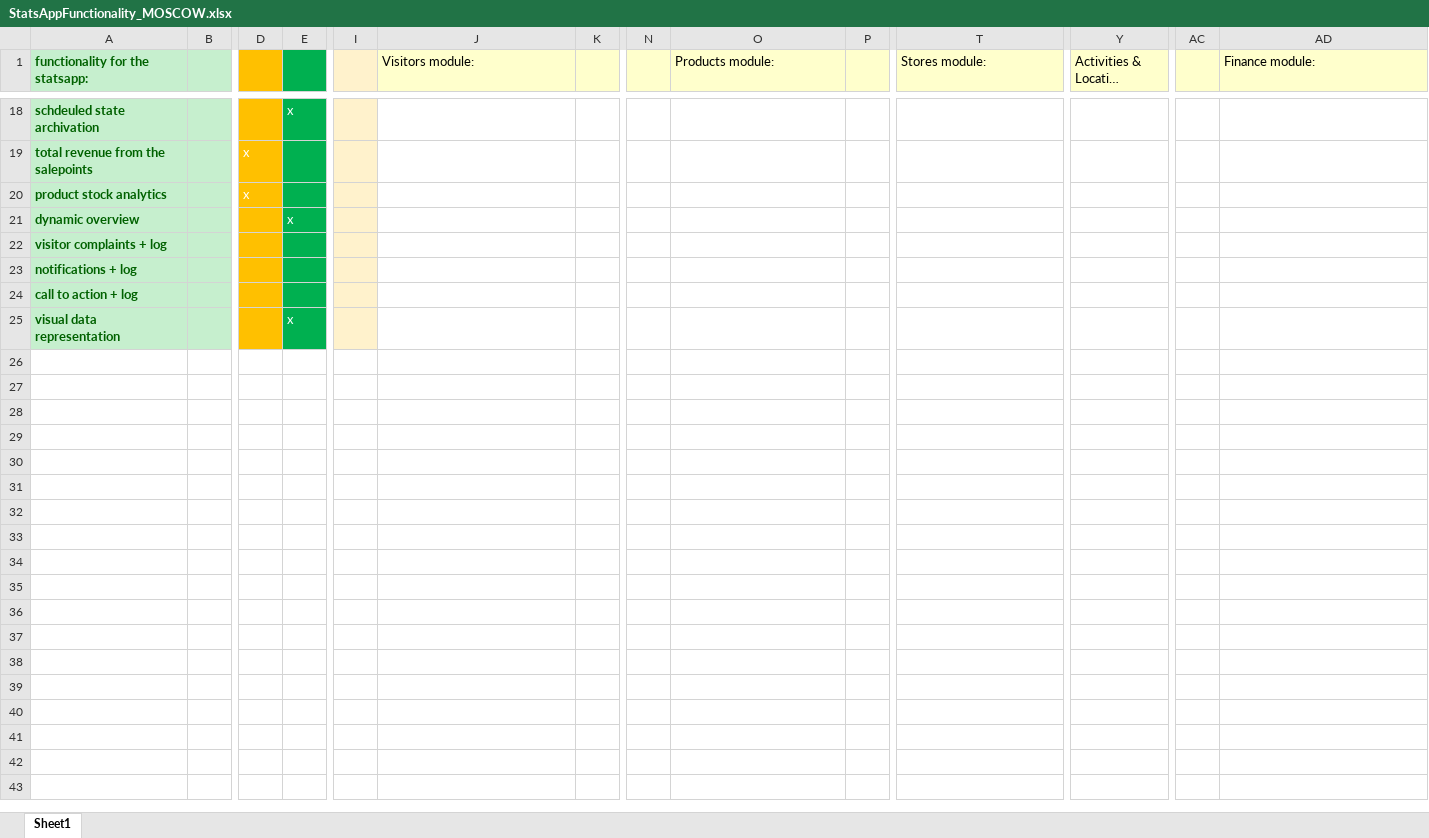
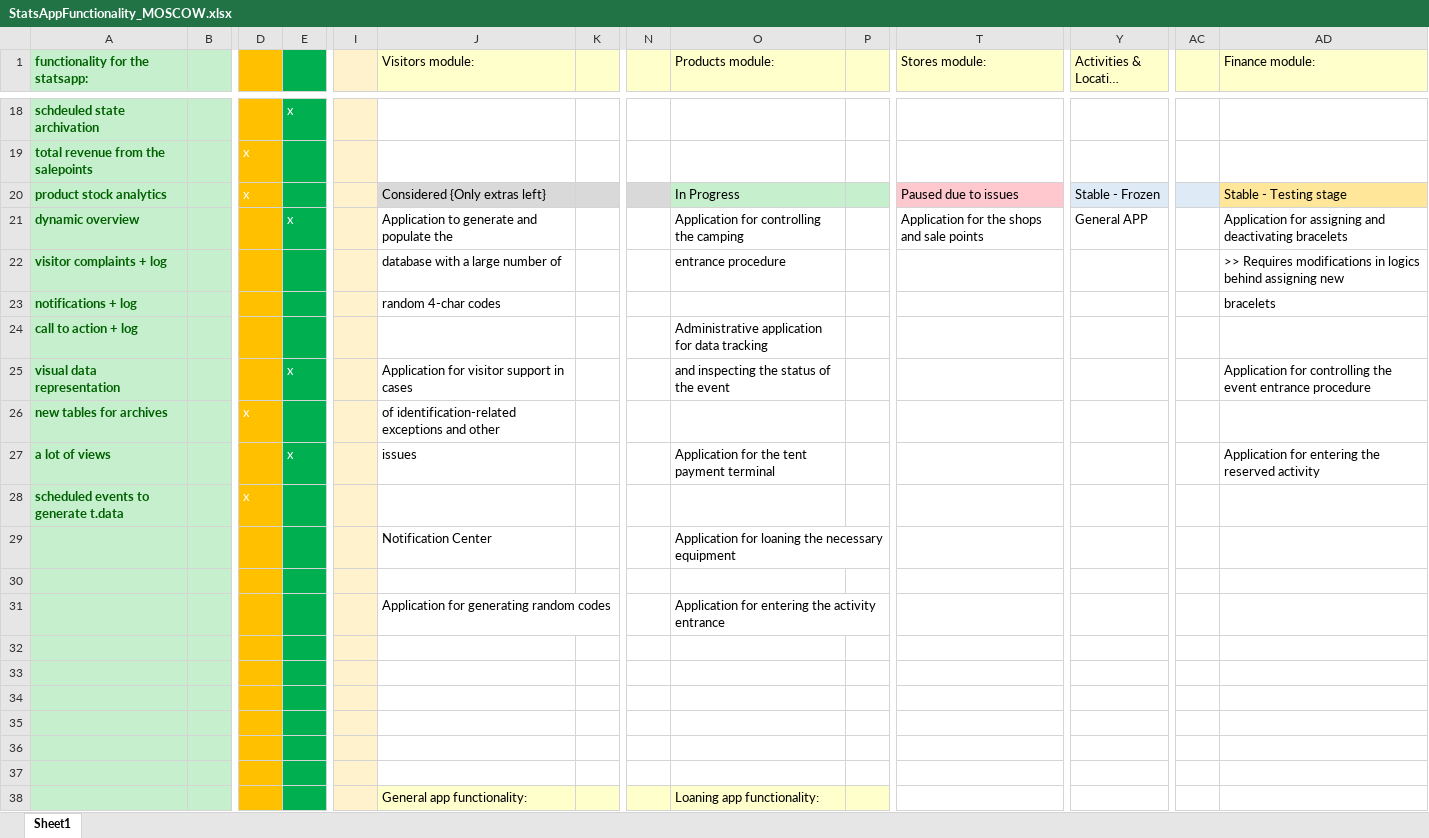
Before and after one commit to NikolaNikushev/PROP-Project, an Excel workbook: Applications/StatsAppFunctionality_MOSCOW.xlsx, sheet Sheet1, drawn as a sheet; only a part is shown, gaps mark what is left out; long unchanged cells end in …; values as stored, in another font and other column widths than the file's, no borders; removed rows and columns are numbered as before the commit, all else as after; rows hold the shown columns only; the diff covers the shown part only; the diff names each change by its address in the sheet, - before the commit and + after, or states it on an @@ line.

```diff
--- a/Applications/StatsAppFunctionality_MOSCOW.xlsx (sheet Sheet1)
+++ b/Applications/StatsAppFunctionality_MOSCOW.xlsx (sheet Sheet1)
-row 20: product stock analytics |  | x
-row 21: dynamic overview |  |  | x
+row 20: product stock analytics |  | x |  |  | Considered {Only extras left} |  |  | In Progress |  | Paused due to issues | Stable - Frozen |  | Stable - Testing stage
+row 21: dynamic overview |  |  | x |  | Application to generate and populate the |  |  | Application for controlling the camping |  | Application for the shops and sale points | General APP |  | Application for assigning and deactivating bracelets
-J22 (Visitors module:): (empty)
+J22 (Visitors module:): database with a large number of
-O22 (Products module:): (empty)
+O22 (Products module:): entrance procedure
-AD22 (Finance module:): (empty)
+AD22 (Finance module:): >> Requires modifications in logics behind assigning new
-J23 (Visitors module:): (empty)
+J23 (Visitors module:): random 4-char codes
-AD23 (Finance module:): (empty)
+AD23 (Finance module:): bracelets
-O24 (Products module:): (empty)
+O24 (Products module:): Administrative application for data tracking
-J25 (Visitors module:): (empty)
+J25 (Visitors module:): Application for visitor support in cases
-O25 (Products module:): (empty)
+O25 (Products module:): and inspecting the status of the event
-AD25 (Finance module:): (empty)
+AD25 (Finance module:): Application for controlling the event entrance procedure
+row 26: new tables for archives |  | x |  |  | of identification-related exceptions and other
+row 27: a lot of views |  |  | x |  | issues |  |  | Application for the tent payment terminal |  |  |  |  | Application for entering the reserved activity
+row 28: scheduled events to generate t.data |  | x
+row 29:  |  |  |  |  | Notification Center |  |  | Application for loaning the necessary equipment
+row 30: (empty)
+row 31:  |  |  |  |  | Application for generating random codes |  |  | Application for entering the activity entrance
+row 32: (empty)
+row 33: (empty)
+row 34: (empty)
+row 35: (empty)
+row 36: (empty)
+row 37: (empty)
+row 38:  |  |  |  |  | General app functionality: |  |  | Loaning app functionality:
```
Also changed, not shown: 8 added rows elsewhere in this sheet, 17 other files.
